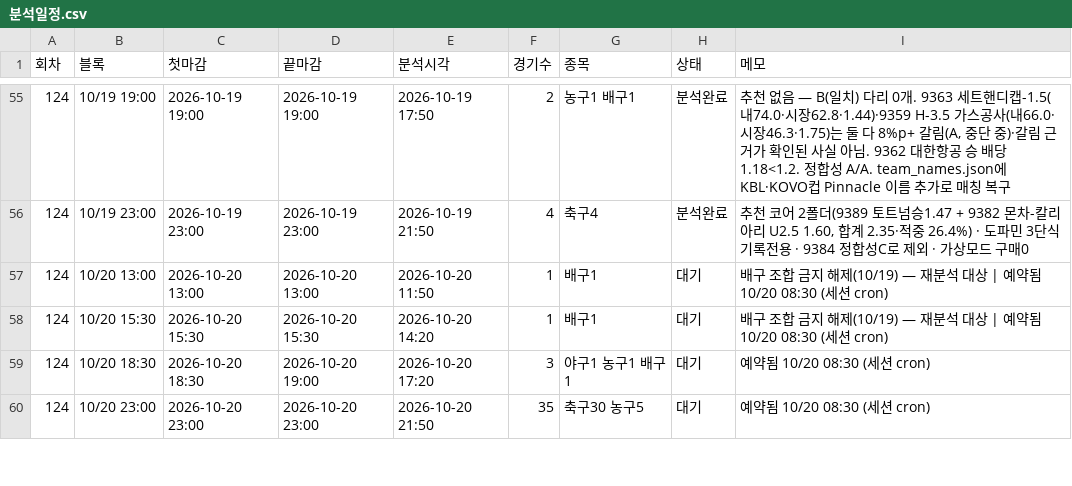
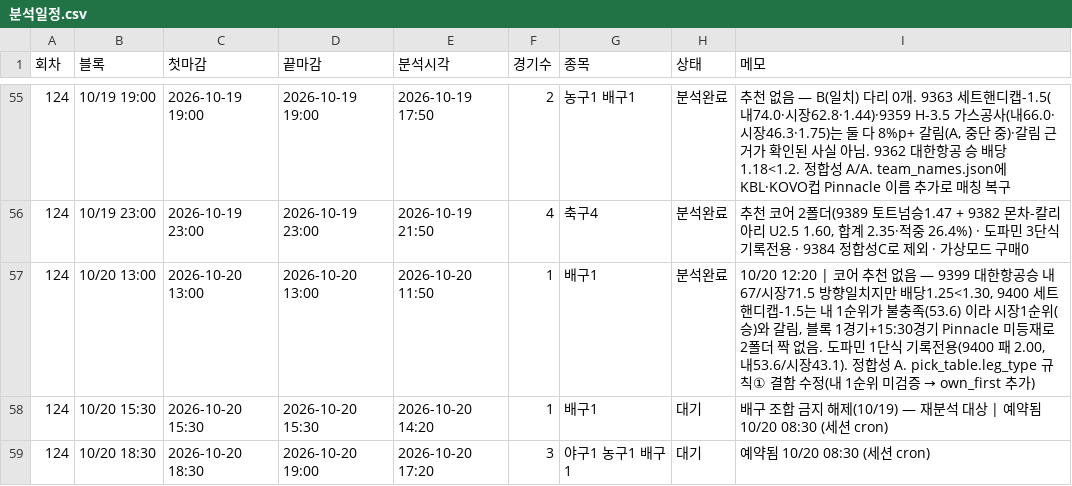
Before and after one commit to Mrzero-00/ai-playground, a CSV file: 승부예측 프로그램/분석일정.csv, drawn as a sheet; only a part is shown, gaps mark what is left out; the shorter side is filled out with more unchanged rows.

```diff
--- a/승부예측 프로그램/분석일정.csv
+++ b/승부예측 프로그램/분석일정.csv
@@ -56,3 +56,3 @@
 124,10/19 23:00,2026-10-19 23:00,2026-10-19 23:00,2026-10-19 21:50,4,축구4,분석완료,"추천 코어 2폴더(9389 토트넘승1.47 + 9382 몬차-칼리아리 U2.5 1.60, 합계 2.35·적중 26.4%) · 도파민 3단식 기록전용 · 9384 정합성C로 제외 · 가상모드 구매0"
-124,10/20 13:00,2026-10-20 13:00,2026-10-20 13:00,2026-10-20 11:50,1,배구1,대기,배구 조합 금지 해제(10/19) — 재분석 대상 | 예약됨 10/20 08:30 (세션 cron)
+124,10/20 13:00,2026-10-20 13:00,2026-10-20 13:00,2026-10-20 11:50,1,배구1,분석완료,"10/20 12:20 | 코어 추천 없음 — 9399 대한항공승 내67/시장71.5 방향일치지만 배당1.25<1.30, 9400 세트핸디캡-1.5는 내 1순위가 불충족(53.6) 이라 시장1순위(승)와 갈림, 블록 1경기+15:30경기 Pinnacle 미등재로 2폴더 짝 없음. 도파민 1단식 기록전용(9400 패 2.00, 내53.6/시장43.1). 정합성 A. pick_table.leg_type 규칙① 결함 수정(내 1순위 미검증 → own_first 추가)"
 124,10/20 15:30,2026-10-20 15:30,2026-10-20 15:30,2026-10-20 14:20,1,배구1,대기,배구 조합 금지 해제(10/19) — 재분석 대상 | 예약됨 10/20 08:30 (세션 cron)
```
Also changed, not shown: 승부예측 프로그램/data/스캔기록.csv, 승부예측 프로그램/data/정합성기록.csv, 8 other files.
